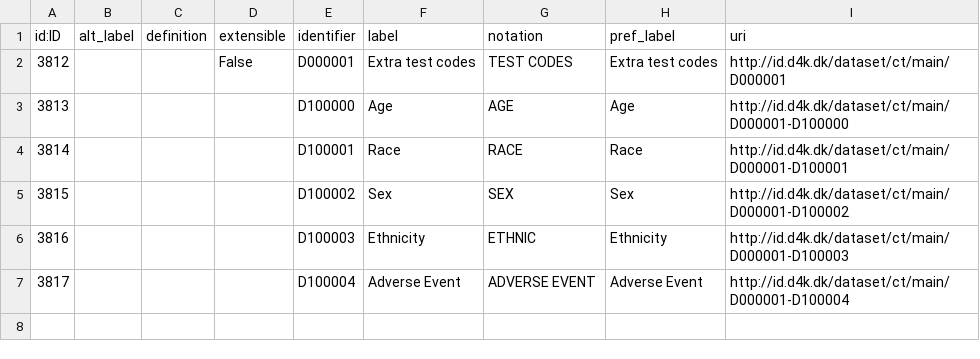
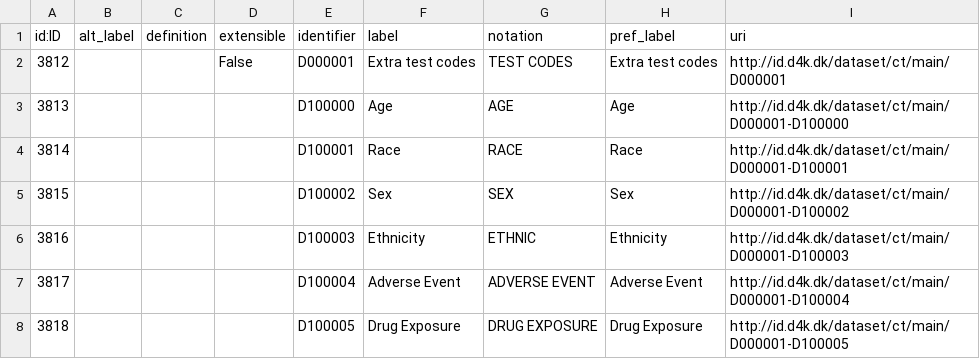
Before and after one commit to data4knowledge/biomedical_concepts, a CSV file: data/csv_load/stage_14_skos_concept_nodes.csv, drawn as a sheet.

Commit message:
Add exposure BC

```diff
--- a/data/csv_load/stage_14_skos_concept_nodes.csv
+++ b/data/csv_load/stage_14_skos_concept_nodes.csv
@@ -7 +7,2 @@
 "3817","","","","D100004","Adverse Event","ADVERSE EVENT","Adverse Event","http://id.d4k.dk/dataset/ct/main/D000001-D100004"
+"3818","","","","D100005","Drug Exposure","DRUG EXPOSURE","Drug Exposure","http://id.d4k.dk/dataset/ct/main/D000001-D100005"
```
Also changed, not shown: data/csv_load/cdisc_ct_sdtm_nodes_C65047.csv, data/csv_load/cdisc_ct_sdtm_nodes_C66731.csv, 27 other files.
